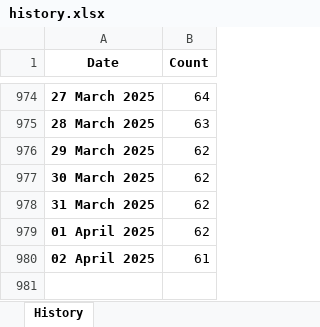
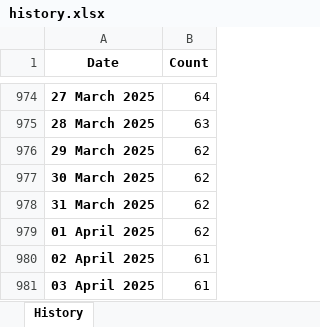
Before and after one commit to esfalsa/puree, an Excel workbook: data/history.xlsx, sheet History, drawn as a sheet; only a part is shown, gaps mark what is left out; values as stored, in another font and other column widths than the file's, no borders; the diff names each change by its address in the sheet, - before the commit and + after, or states it on an @@ line.

```diff
--- a/data/history.xlsx (sheet History)
+++ b/data/history.xlsx (sheet History)
+row 981: 03 April 2025 | 61
```
Also changed, not shown: 3 other files.
